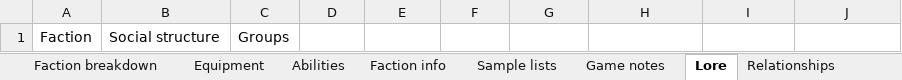
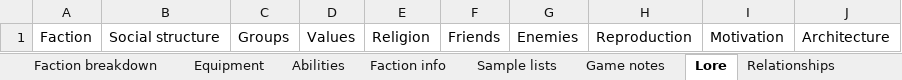
Before and after one commit to NickDMansfield/wargame-tables, an Excel workbook: unit stats.xlsx, sheet Lore, drawn as a sheet; values as stored, in another font and other column widths than the file's, no borders; the diff names each change by its address in the sheet, - before the commit and + after, or states it on an @@ line.

```diff
--- a/unit stats.xlsx (sheet Lore)
+++ b/unit stats.xlsx (sheet Lore)
-D1: (empty)
+D1: Values
-E1: (empty)
+E1: Religion
-F1: (empty)
+F1: Friends
-G1: (empty)
+G1: Enemies
-H1: (empty)
+H1: Reproduction
-I1: (empty)
+I1: Motivation
-J1: (empty)
+J1: Architecture
```
Also changed, not shown: sheet Faction breakdown, sheet Relationships, other sheet tabs, charts or pictures, 2 other files.
